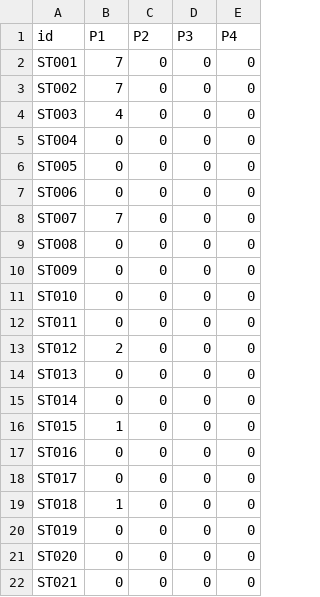
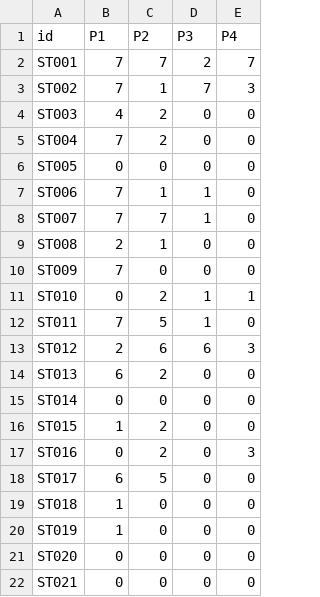
Before and after one commit to Miguelitortiz/Scoreboard, a CSV file: src/data/scoreboard_b.csv, drawn as a sheet; only a part is shown; the diff covers the shown part only.

```diff
--- a/src/data/scoreboard_b.csv
+++ b/src/data/scoreboard_b.csv
@@ -1,21 +1,21 @@
 id,P1,P2,P3,P4
-ST001,7,0,0,0
-ST002,7,0,0,0
-ST003,4,0,0,0
-ST004,0,0,0,0
+ST001,7,7,2,7
+ST002,7,1,7,3
+ST003,4,2,0,0
+ST004,7,2,0,0
 ST005,0,0,0,0
-ST006,0,0,0,0
-ST007,7,0,0,0
-ST008,0,0,0,0
-ST009,0,0,0,0
-ST010,0,0,0,0
-ST011,0,0,0,0
-ST012,2,0,0,0
-ST013,0,0,0,0
+ST006,7,1,1,0
+ST007,7,7,1,0
+ST008,2,1,0,0
+ST009,7,0,0,0
+ST010,0,2,1,1
+ST011,7,5,1,0
+ST012,2,6,6,3
+ST013,6,2,0,0
 ST014,0,0,0,0
-ST015,1,0,0,0
-ST016,0,0,0,0
-ST017,0,0,0,0
+ST015,1,2,0,0
+ST016,0,2,0,3
+ST017,6,5,0,0
 ST018,1,0,0,0
-ST019,0,0,0,0
+ST019,1,0,0,0
 ST020,0,0,0,0
```
Also changed, not shown: 3 added rows and 4 edited cells elsewhere in this file, src/data/student_metadata.csv, 1 other file.
